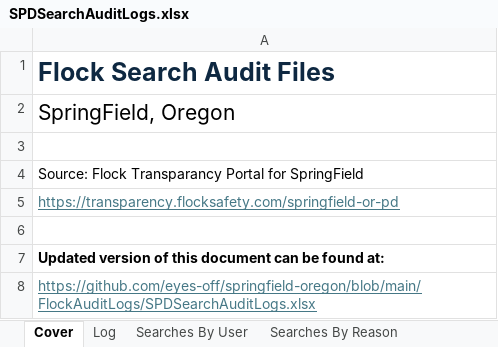
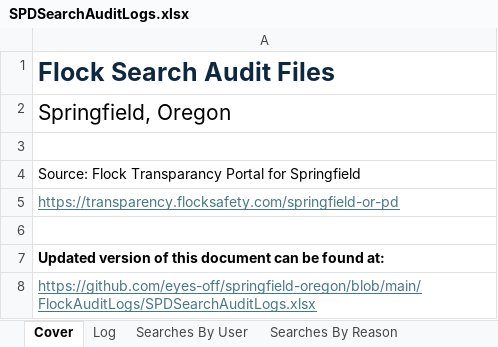
Before and after one commit to eyes-off/springfield-oregon, an Excel workbook: FlockAuditLogs/SPDSearchAuditLogs.xlsx, sheet Cover, drawn as a sheet; values as stored, in another font and other column widths than the file's, no borders; the diff names each change by its address in the sheet, - before the commit and + after, or states it on an @@ line.

```diff
--- a/FlockAuditLogs/SPDSearchAuditLogs.xlsx (sheet Cover)
+++ b/FlockAuditLogs/SPDSearchAuditLogs.xlsx (sheet Cover)
-A2: SpringField, Oregon
+A2: Springfield, Oregon
-A4: …Portal for SpringField
+A4: …Portal for Springfield
```
Also changed, not shown: sheet Log, sheet Searches By Reason, sheet Searches By User, other sheet tabs, charts or pictures, 1 other file.
